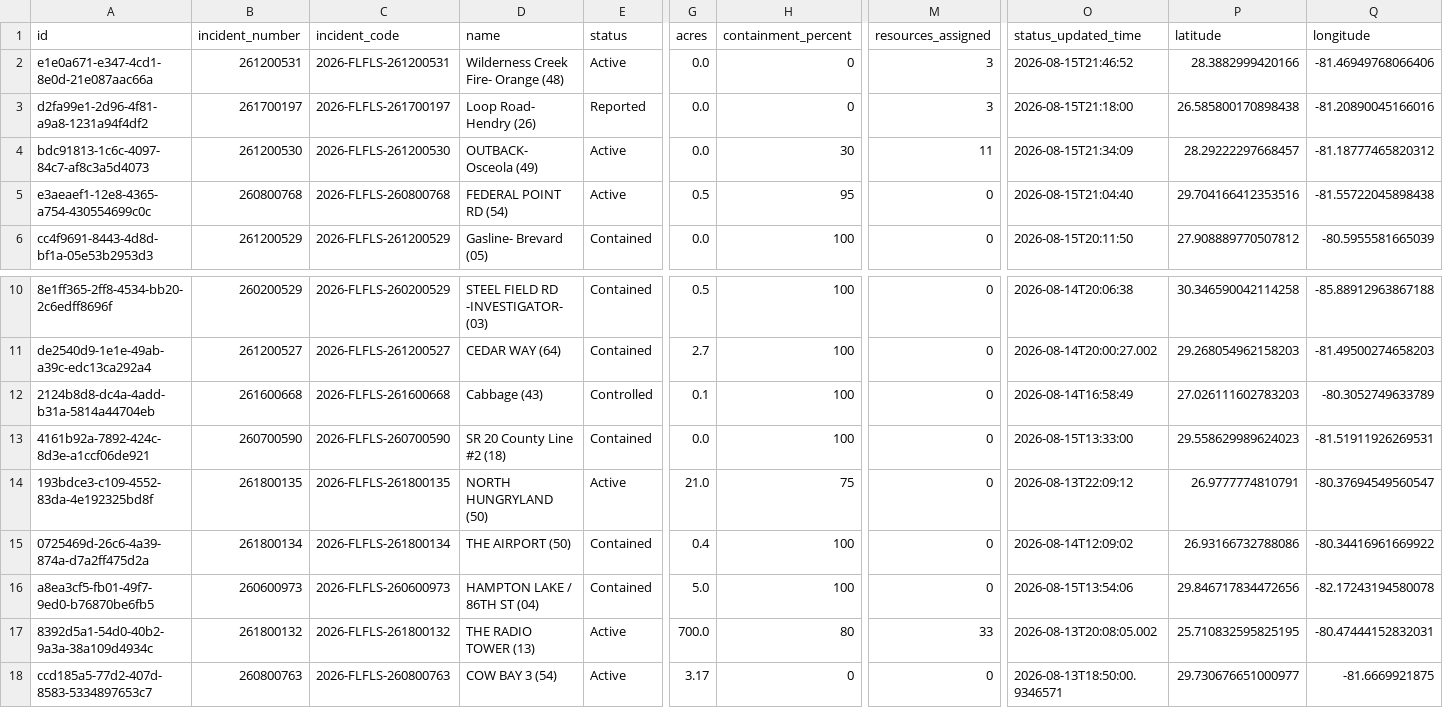
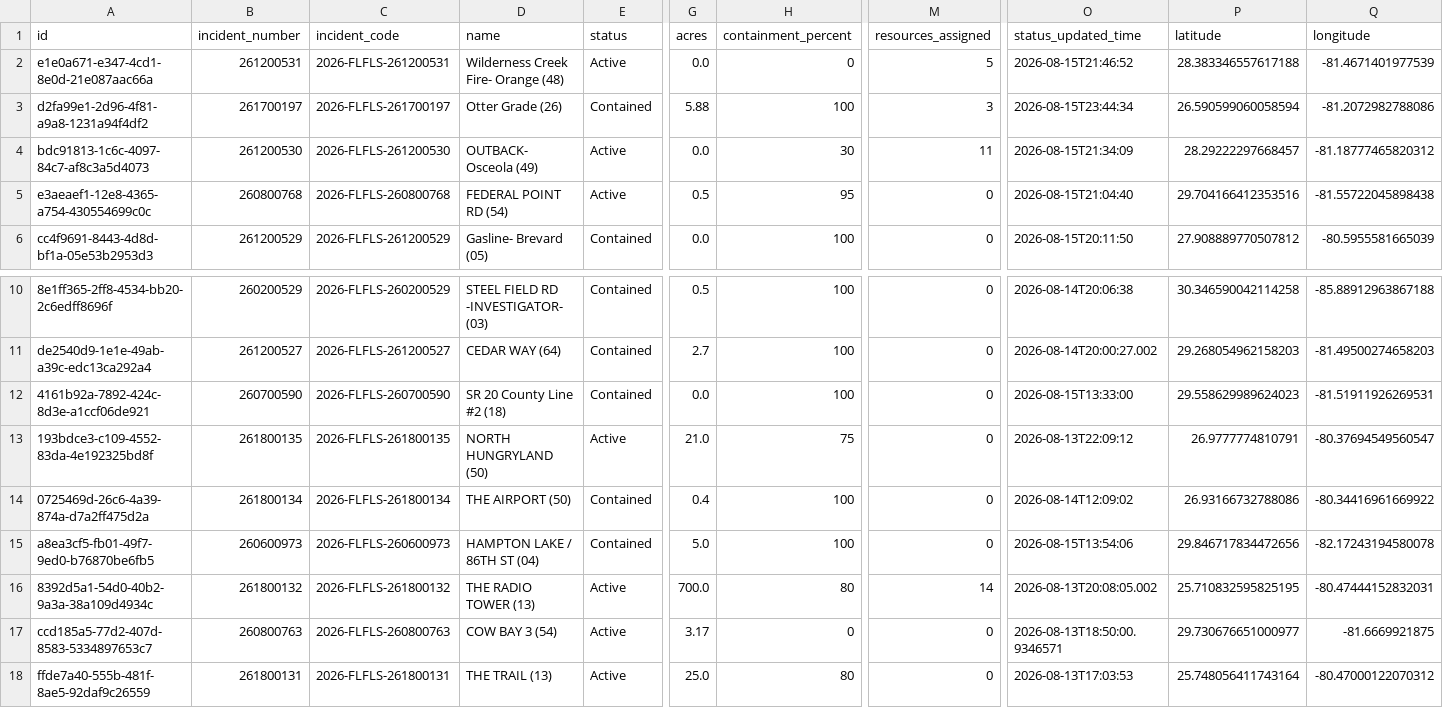
Before and after one commit to SunSentinel/wildfire-tracking-map, a CSV file: ffs_active_fires.csv, drawn as a sheet; only a part is shown, gaps mark what is left out; the shorter side is filled out with more unchanged rows; removed rows and columns are numbered as before the commit, all else as after; rows hold the shown columns only; the diff names each change by its address in the sheet, - before the commit and + after, or states it on an @@ line.

```diff
--- a/ffs_active_fires.csv
+++ b/ffs_active_fires.csv
-M2 (resources_assigned): 3
+M2 (resources_assigned): 5
-P2 (latitude): 28.3882999420166
+P2 (latitude): 28.383346557617188
-Q2 (longitude): -81.46949768066406
+Q2 (longitude): -81.4671401977539
-D3 (name): Loop Road- Hendry (26)
+D3 (name): Otter Grade (26)
-E3 (status): Reported
+E3 (status): Contained
-G3 (acres): 0.0
+G3 (acres): 5.88
-H3 (containment_percent): 0
+H3 (containment_percent): 100
-O3 (status_updated_time): 2026-08-15T21:18:00
+O3 (status_updated_time): 2026-08-15T23:44:34
-P3 (latitude): 26.585800170898438
+P3 (latitude): 26.590599060058594
-Q3 (longitude): -81.20890045166016
+Q3 (longitude): -81.2072982788086
-row 12: 2124b8d8-dc4a-4add-b31a-5814a44704eb | 261600668 | 2026-FLFLS-261600668 | Cabbage (43) | Controlled | 0.1 | 100 | 0 | 2026-08-14T16:58:49 | 27.026111602783203 | -80.3052749633789
-M16 (resources_assigned): 33
+M16 (resources_assigned): 14
```
Also changed, not shown: 2 other files.
